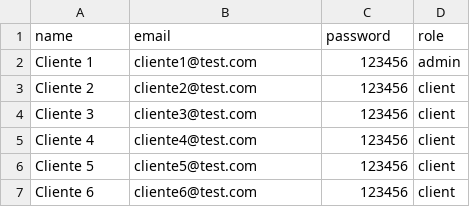
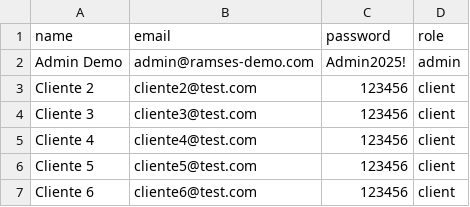
Before and after one commit to omarOcando/ramses-platform, a CSV file: backend/src/data/users.csv, drawn as a sheet; only a part is shown; removed rows and columns are numbered as before the commit, all else as after; the diff names each change by its address in the sheet, - before the commit and + after, or states it on an @@ line.

Commit message:
Ramses Platform - Updated version

```diff
--- a/backend/src/data/users.csv
+++ b/backend/src/data/users.csv
-row 2: Cliente 1 | cliente1@test.com | 123456 | admin
+row 2: Admin Demo | admin@ramses-demo.com | Admin2025! | admin
```
Also changed, not shown: 56 other files.
